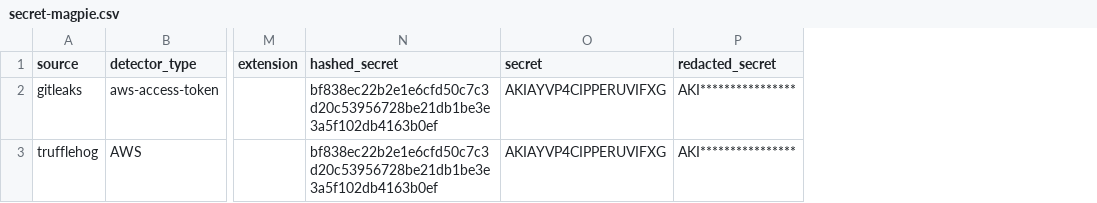
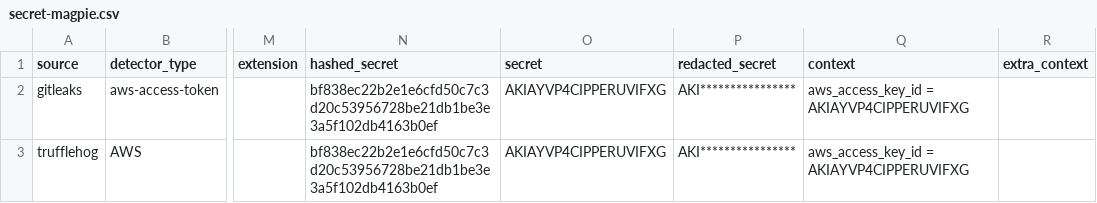
Before and after one commit to punk-security/secret-magpie, a CSV file: features/match_files/secret-magpie.csv, drawn as a sheet; only a part is shown, gaps mark what is left out; the diff names each change by its address in the sheet, - before the commit and + after, or states it on an @@ line.

Commit message:
feat: Output context alongside secret (#34)
* feat: Output context for secrets, the full lines its on by default, optionally (`--extra-context`) two surrounding lines.
* feat: Add tests for context detection

```diff
--- a/features/match_files/secret-magpie.csv
+++ b/features/match_files/secret-magpie.csv
+column Q (context), rows 2-3: aws_access_key_id = AKIAYVP4CIPPERUVIFXG | aws_access_key_id = AKIAYVP4CIPPERUVIFXG
+column R (extra_context), empty
```
Also changed, not shown: features/match_files/secret-magpie-no-secrets.csv, 12 other files.
